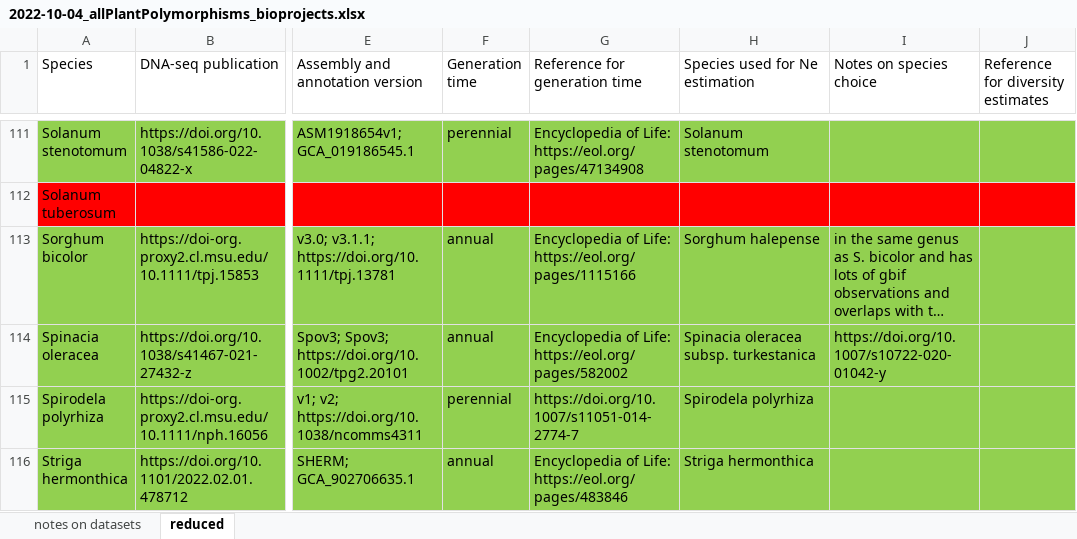
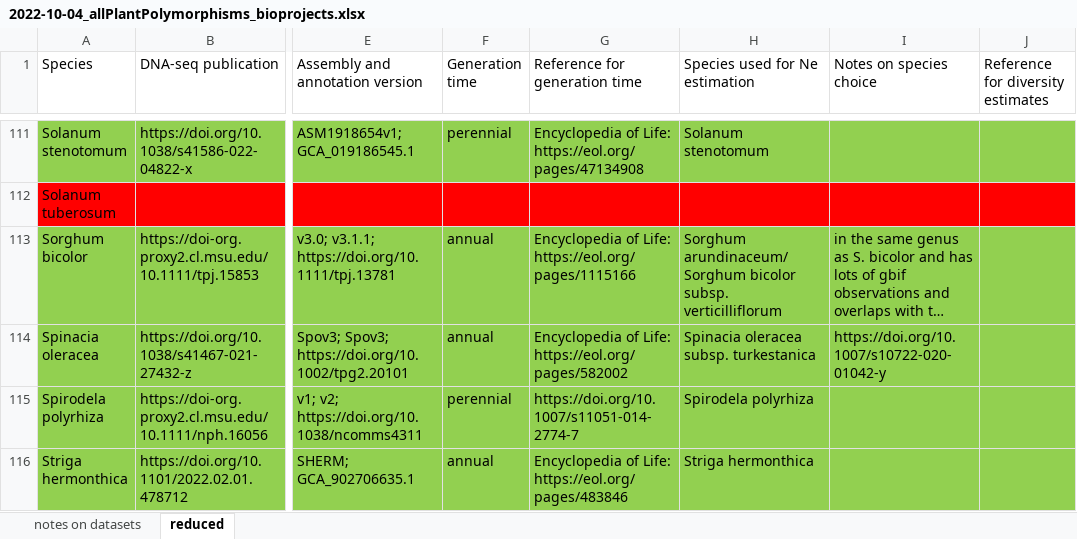
Before and after one commit to milesroberts-123/tajimasDacrossSpecies, an Excel workbook: doc/2022-10-04_allPlantPolymorphisms_bioprojects.xlsx, sheet reduced, drawn as a sheet; only a part is shown, gaps mark what is left out; long unchanged cells end in …; values as stored, in another font and other column widths than the file's, no borders; the diff names each change by its address in the sheet, - before the commit and + after, or states it on an @@ line.

```diff
--- a/doc/2022-10-04_allPlantPolymorphisms_bioprojects.xlsx (sheet reduced)
+++ b/doc/2022-10-04_allPlantPolymorphisms_bioprojects.xlsx (sheet reduced)
-H113 (Species used for Ne estimation): Sorghum halepense
+H113 (Species used for Ne estimation): Sorghum arundinaceum/Sorghum bicolor subsp. verticilliflorum
```
Also changed, not shown: 3 other files.
